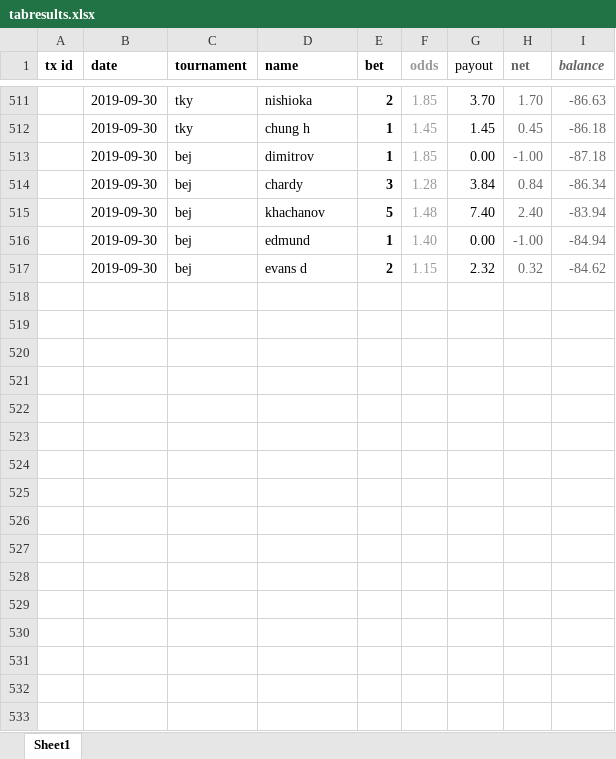
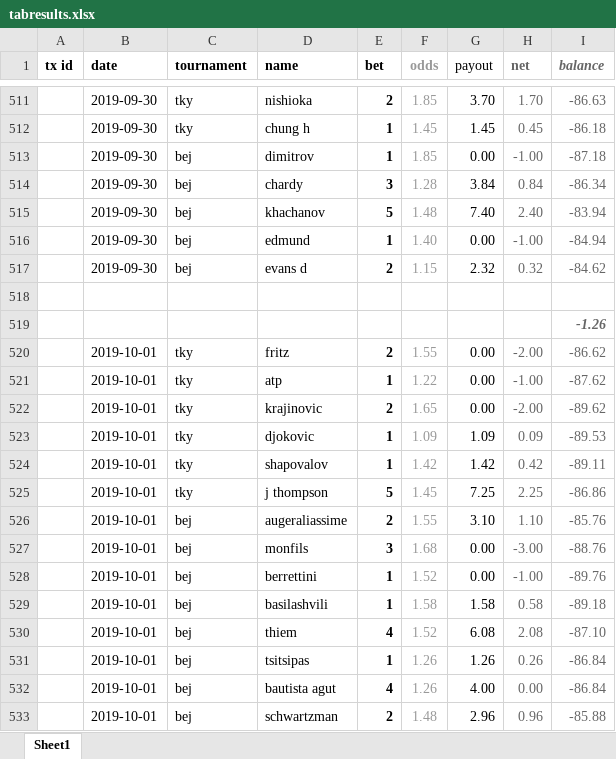
Before and after one commit to Tjorriemorrie/ufc, an Excel workbook: atp_mens/tabresults.xlsx, sheet Sheet1, drawn as a sheet; only a part is shown, gaps mark what is left out; values as stored, in another font and other column widths than the file's, no borders; the diff names each change by its address in the sheet, - before the commit and + after, or states it on an @@ line.

```diff
--- a/atp_mens/tabresults.xlsx (sheet Sheet1)
+++ b/atp_mens/tabresults.xlsx (sheet Sheet1)
+row 518: (empty)
+row 519:  |  |  |  |  |  |  |  | -1.26
+row 520:  | 2019-10-01 | tky | fritz | 2 | 1.55 | 0.00 | -2.00 | -86.62
+row 521:  | 2019-10-01 | tky | atp | 1 | 1.22 | 0.00 | -1.00 | -87.62
+row 522:  | 2019-10-01 | tky | krajinovic | 2 | 1.65 | 0.00 | -2.00 | -89.62
+row 523:  | 2019-10-01 | tky | djokovic | 1 | 1.09 | 1.09 | 0.09 | -89.53
+row 524:  | 2019-10-01 | tky | shapovalov | 1 | 1.42 | 1.42 | 0.42 | -89.11
+row 525:  | 2019-10-01 | tky | j thompson | 5 | 1.45 | 7.25 | 2.25 | -86.86
+row 526:  | 2019-10-01 | bej | augeraliassime | 2 | 1.55 | 3.10 | 1.10 | -85.76
+row 527:  | 2019-10-01 | bej | monfils | 3 | 1.68 | 0.00 | -3.00 | -88.76
+row 528:  | 2019-10-01 | bej | berrettini | 1 | 1.52 | 0.00 | -1.00 | -89.76
+row 529:  | 2019-10-01 | bej | basilashvili | 1 | 1.58 | 1.58 | 0.58 | -89.18
+row 530:  | 2019-10-01 | bej | thiem | 4 | 1.52 | 6.08 | 2.08 | -87.10
+row 531:  | 2019-10-01 | bej | tsitsipas | 1 | 1.26 | 1.26 | 0.26 | -86.84
+row 532:  | 2019-10-01 | bej | bautista agut | 4 | 1.26 | 4.00 | 0.00 | -86.84
+row 533:  | 2019-10-01 | bej | schwartzman | 2 | 1.48 | 2.96 | 0.96 | -85.88
```
Also changed, not shown: 3 other files.
